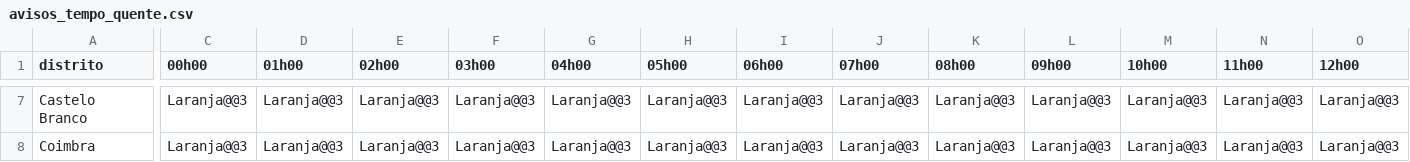
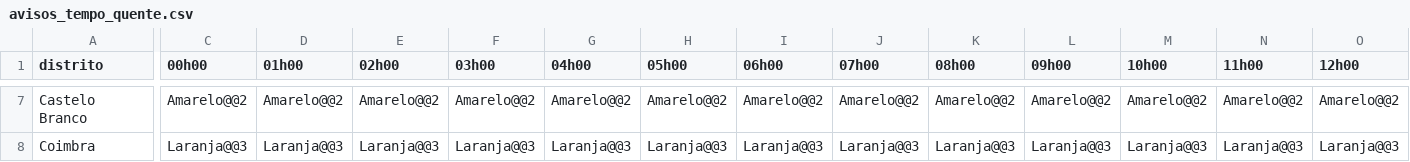
Before and after one commit to CatiaBarros/Avisos_diarios_IPMA, a CSV file: avisos_tempo_quente.csv, drawn as a sheet; only a part is shown, gaps mark what is left out; the diff covers the shown part only; the diff names each change by its address in the sheet, - before the commit and + after, or states it on an @@ line.

```diff
--- a/avisos_tempo_quente.csv
+++ b/avisos_tempo_quente.csv
-C7 (00h00): Laranja@@3
+C7 (00h00): Amarelo@@2
-D7 (01h00): Laranja@@3
+D7 (01h00): Amarelo@@2
-E7 (02h00): Laranja@@3
+E7 (02h00): Amarelo@@2
-F7 (03h00): Laranja@@3
+F7 (03h00): Amarelo@@2
-G7 (04h00): Laranja@@3
+G7 (04h00): Amarelo@@2
-H7 (05h00): Laranja@@3
+H7 (05h00): Amarelo@@2
-I7 (06h00): Laranja@@3
+I7 (06h00): Amarelo@@2
-J7 (07h00): Laranja@@3
+J7 (07h00): Amarelo@@2
-K7 (08h00): Laranja@@3
+K7 (08h00): Amarelo@@2
-L7 (09h00): Laranja@@3
+L7 (09h00): Amarelo@@2
-M7 (10h00): Laranja@@3
+M7 (10h00): Amarelo@@2
-N7 (11h00): Laranja@@3
+N7 (11h00): Amarelo@@2
-O7 (12h00): Laranja@@3
+O7 (12h00): Amarelo@@2
```
Also changed, not shown: 182 edited cells elsewhere in this file, 1 other file.
